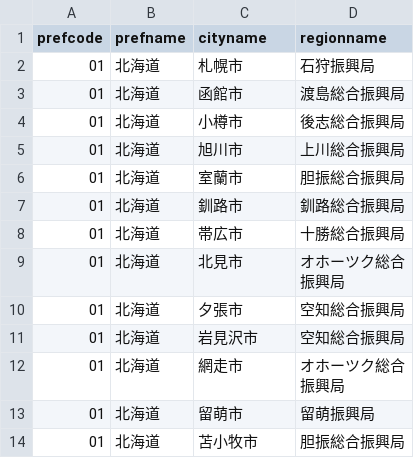
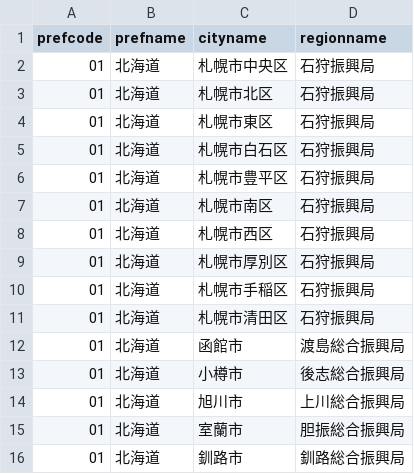
Before and after one commit to ricewin/mlit-1km-fromto, a CSV file: assets/hokkaido_regionname_master.csv, drawn as a sheet; only a part is shown; the shorter side is filled out with more unchanged rows.

Commit message:
hokkaido region

```diff
--- a/assets/hokkaido_regionname_master.csv
+++ b/assets/hokkaido_regionname_master.csv
@@ -1,3 +1,12 @@
 prefcode,prefname,cityname,regionname
-01,北海道,札幌市,石狩振興局
+01,北海道,札幌市中央区,石狩振興局
+01,北海道,札幌市北区,石狩振興局
+01,北海道,札幌市東区,石狩振興局
+01,北海道,札幌市白石区,石狩振興局
+01,北海道,札幌市豊平区,石狩振興局
+01,北海道,札幌市南区,石狩振興局
+01,北海道,札幌市西区,石狩振興局
+01,北海道,札幌市厚別区,石狩振興局
+01,北海道,札幌市手稲区,石狩振興局
+01,北海道,札幌市清田区,石狩振興局
 01,北海道,函館市,渡島総合振興局
```
Also changed, not shown: 1 other file.
